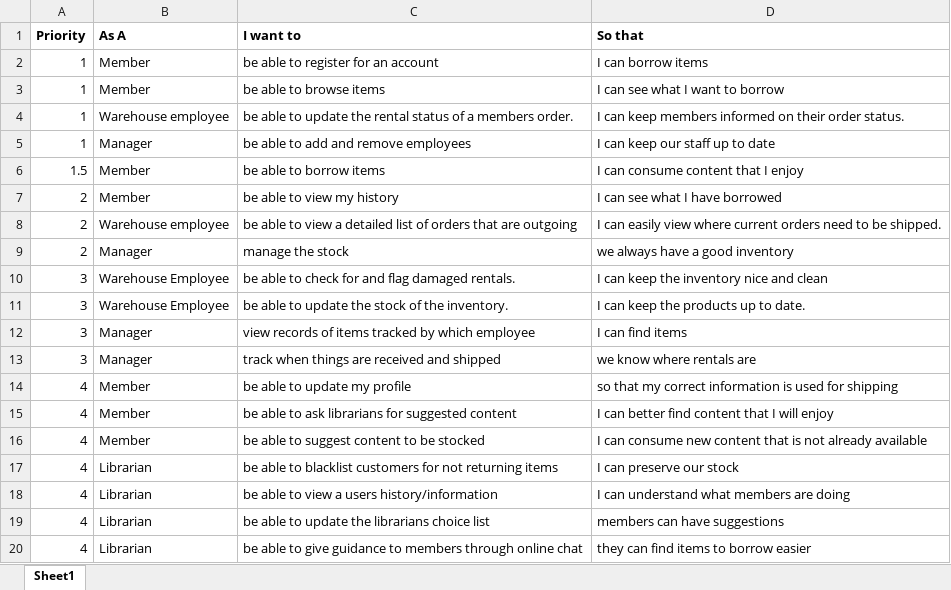
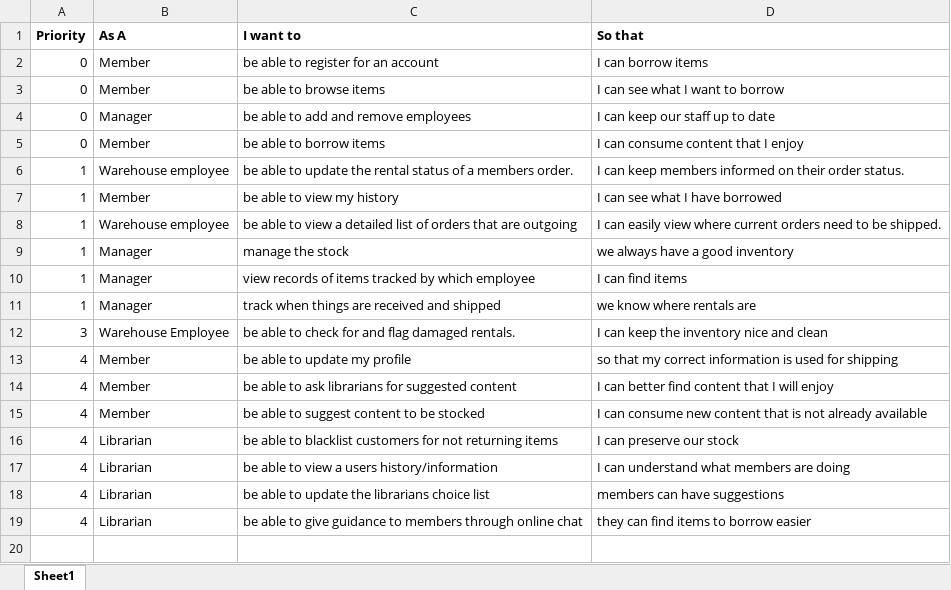
Before and after one commit to lcarlso2/CapstoneProject, an Excel workbook: sprints/CapstoneProductBacklog.xlsx, sheet Sheet1, drawn as a sheet; values as stored, in another font and other column widths than the file's, no borders; removed rows and columns are numbered as before the commit, all else as after; the diff names each change by its address in the sheet, - before the commit and + after, or states it on an @@ line.

Commit message:
Updated product backlog for sprint 2

```diff
--- a/sprints/CapstoneProductBacklog.xlsx (sheet Sheet1)
+++ b/sprints/CapstoneProductBacklog.xlsx (sheet Sheet1)
-A2:A3 (Priority): 1
+A2:A3 (Priority): 0
+row 4: 0 | Manager | be able to add and remove employees | I can keep our staff up to date
+row 5: 0 | Member | be able to borrow items | I can consume content that I enjoy
-row 5: 1 | Manager | be able to add and remove employees | I can keep our staff up to date
-row 6: 1.5 | Member | be able to borrow items | I can consume content that I enjoy
-A7:A9 (Priority): 2
+A7:A9 (Priority): 1
+row 10: 1 | Manager | view records of items tracked by which employee | I can find items
+row 11: 1 | Manager | track when things are received and shipped | we know where rentals are
-row 11: 3 | Warehouse Employee | be able to update the stock of the inventory. | I can keep the products up to date.
-row 12: 3 | Manager | view records of items tracked by which employee | I can find items
-row 13: 3 | Manager | track when things are received and shipped | we know where rentals are
```
Also changed, not shown: 2 other files.
